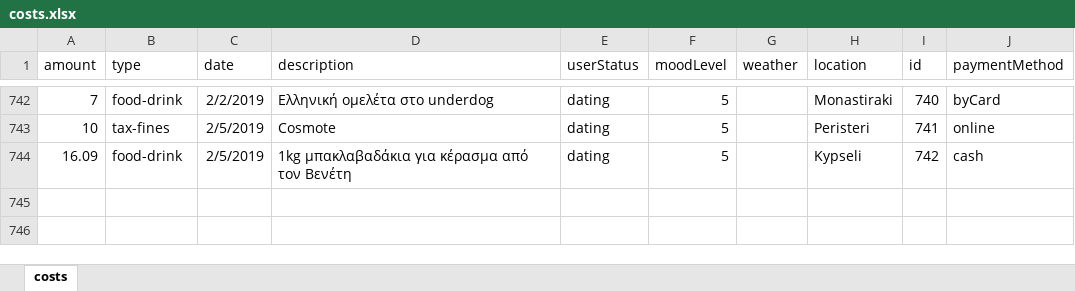
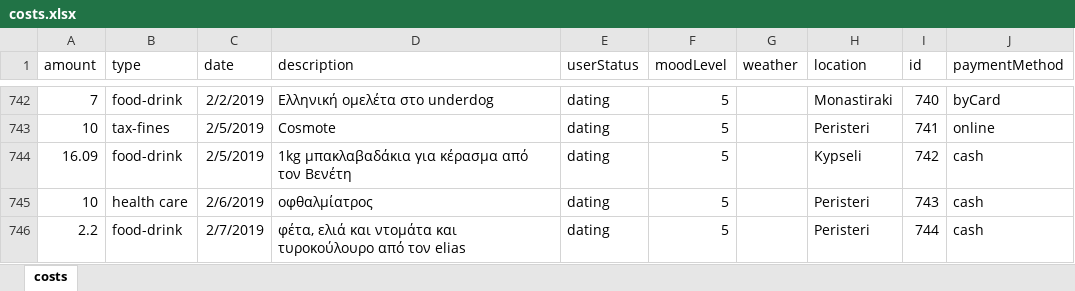
Before and after one commit to Stamanos/Financial-Organization, an Excel workbook: DataBase/costs.xlsx, sheet costs, drawn as a sheet; only a part is shown, gaps mark what is left out; values as stored, in another font and other column widths than the file's, no borders; table styles not drawn; the diff names each change by its address in the sheet, - before the commit and + after, or states it on an @@ line.

Commit message:
Opthalmologist

```diff
--- a/DataBase/costs.xlsx (sheet costs)
+++ b/DataBase/costs.xlsx (sheet costs)
+row 745: 10 | health care | 2/6/2019 | οφθαλμίατρος | dating | 5 |  | Peristeri | 743 | cash
+row 746: 2.2 | food-drink | 2/7/2019 | φέτα, ελιά και ντομάτα και τυροκούλουρο από τον elias | dating | 5 |  | Peristeri | 744 | cash
```
